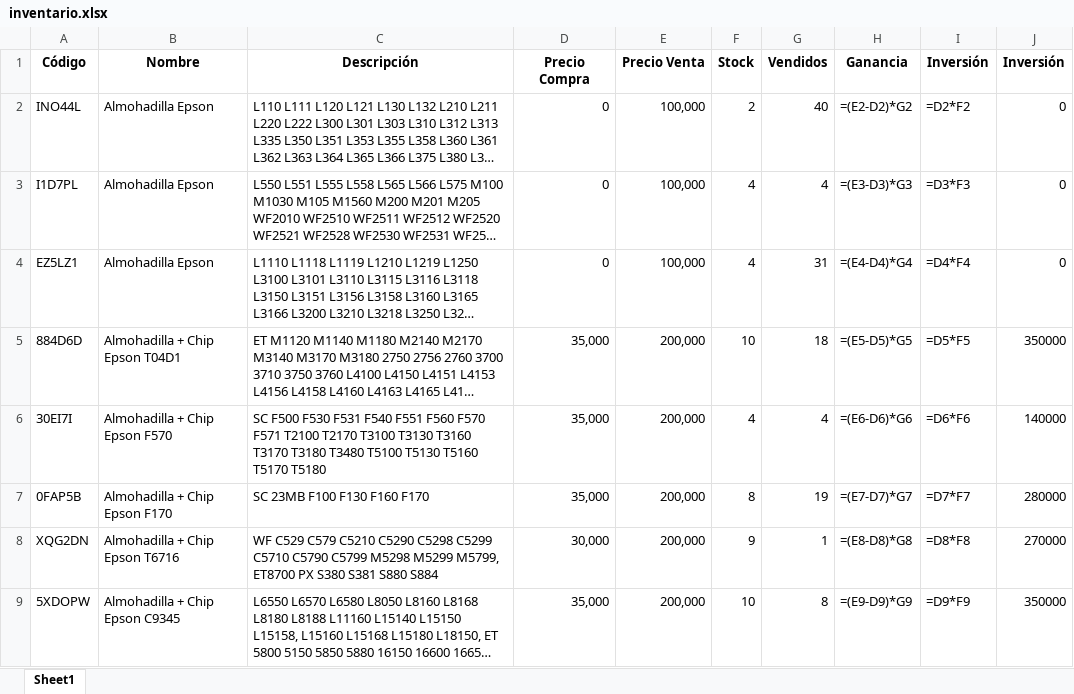
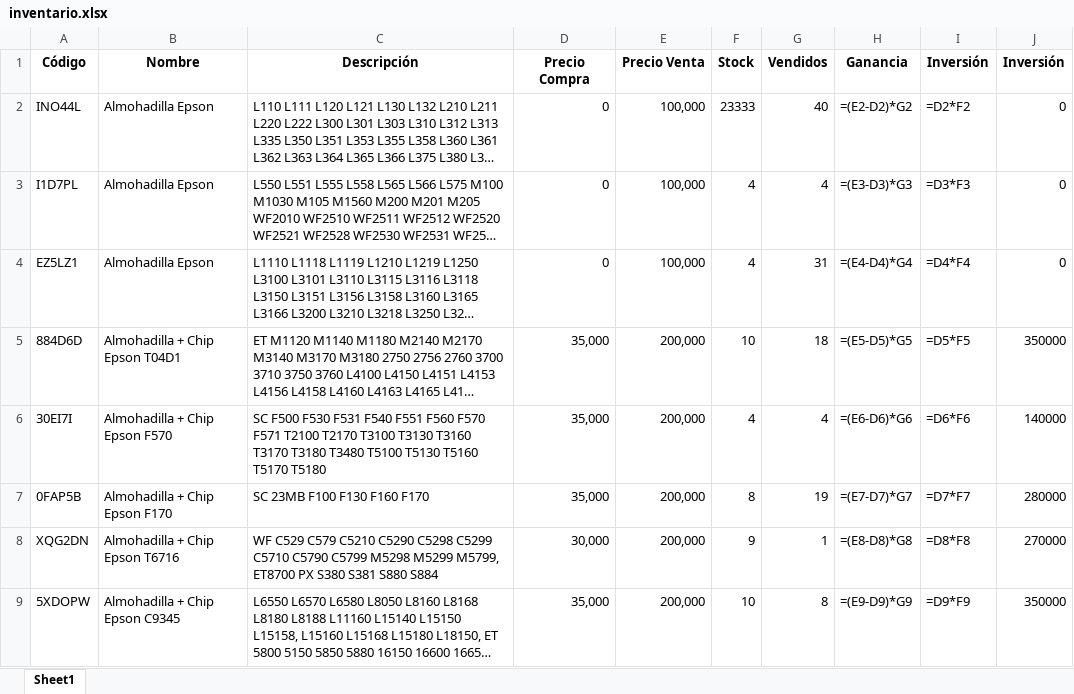
Before and after one commit to chantalquintana/imagenes-inventario, an Excel workbook: inventario.xlsx, sheet Sheet1, drawn as a sheet; only a part is shown; long unchanged cells end in …; values as stored, in another font and other column widths than the file's, no borders; formulas without a stored value are shown as written; the diff names each change by its address in the sheet, - before the commit and + after, or states it on an @@ line.

Commit message:
Actualización automática del inventario, Google Sheets y productos.json

```diff
--- a/inventario.xlsx (sheet Sheet1)
+++ b/inventario.xlsx (sheet Sheet1)
-F2 (Stock): 2
+F2 (Stock): 23333
```
Also changed, not shown: 1 other file.
